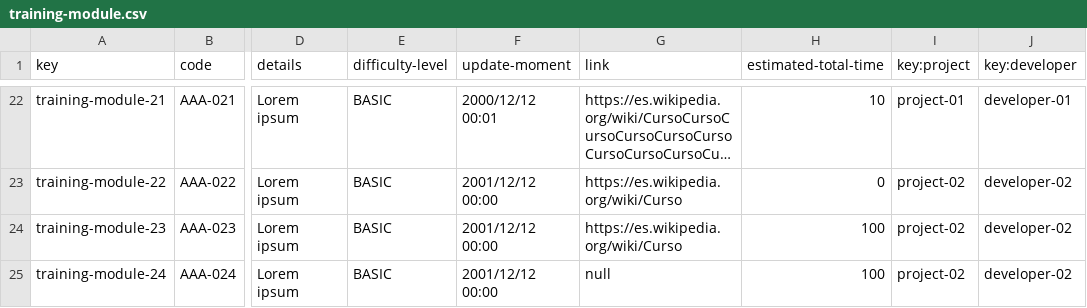
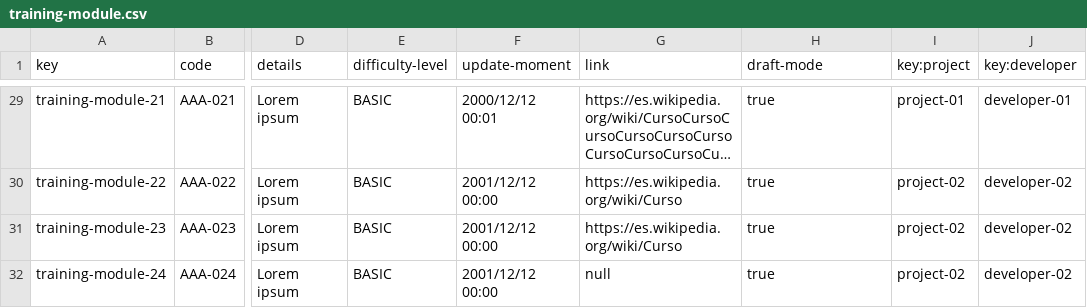
Before and after one commit to Joserra24/Acme-SF-D03-24.1.0, a CSV file: src/main/webapp/WEB-INF/resources/sample-data/training-module.csv, drawn as a sheet; only a part is shown, gaps mark what is left out; long unchanged cells end in …; addresses are those after the commit; the diff covers the shown part only; the diff names each change by its address in the sheet, - before the commit and + after, or states it on an @@ line.

```diff
--- a/src/main/webapp/WEB-INF/resources/sample-data/training-module.csv
+++ b/src/main/webapp/WEB-INF/resources/sample-data/training-module.csv
-H1: estimated-total-time
+H1: draft-mode
-H29 (draft-mode): 10
+H29 (draft-mode): true
-H30 (draft-mode): 0
+H30 (draft-mode): true
-H31:H32 (draft-mode): 100
+H31:H32 (draft-mode): true
```
Also changed, not shown: 7 added rows and 24 edited cells elsewhere in this file, 12 other files.
